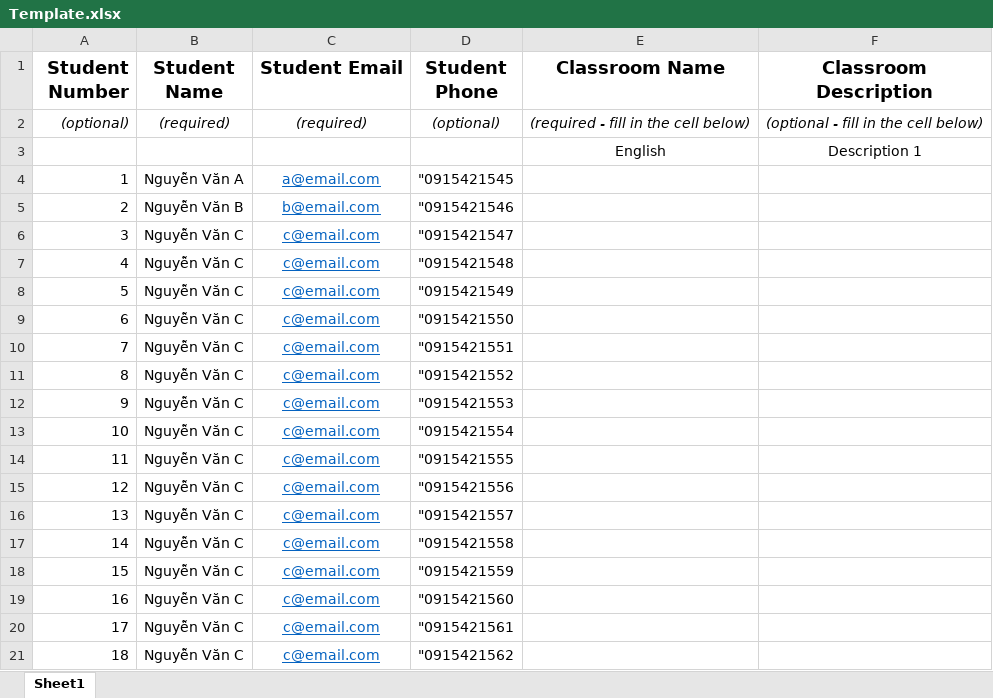
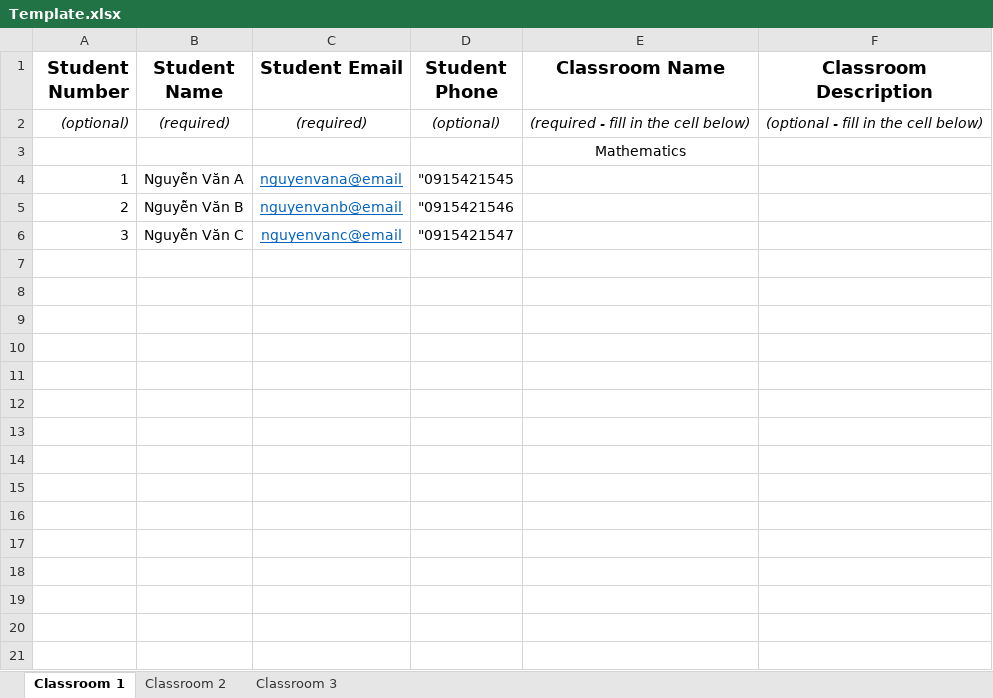
Before and after one commit to hunglq23/ezQuiz, an Excel workbook: src/main/resources/static/classroom/Template.xlsx, sheet Classroom 1, drawn as a sheet; only a part is shown; values as stored, in another font and other column widths than the file's, no borders; removed rows and columns are numbered as before the commit, all else as after; the diff covers the shown part only; the diff names each change by its address in the sheet, - before the commit and + after, or states it on an @@ line.

Commit message:
Release Classroom feature ver2.0

```diff
--- a/src/main/resources/static/classroom/Template.xlsx (sheet Classroom 1)
+++ b/src/main/resources/static/classroom/Template.xlsx (sheet Classroom 1)
-sheet tab: Sheet1
+sheet tab: Classroom 1
+sheet tab: Classroom 2
+sheet tab: Classroom 3
-row 3:  |  |  |  | English | Description 1
+row 3:  |  |  |  | Mathematics
-C4 (Student Email): a@email.com
+C4 (Student Email): nguyenvana@email
-C5 (Student Email): b@email.com
+C5 (Student Email): nguyenvanb@email
-C6 (Student Email): c@email.com
+C6 (Student Email): nguyenvanc@email
-row 7: 4 | Nguyễn Văn C | c@email.com | "0915421548
-row 8: 5 | Nguyễn Văn C | c@email.com | "0915421549
-row 9: 6 | Nguyễn Văn C | c@email.com | "0915421550
-row 10: 7 | Nguyễn Văn C | c@email.com | "0915421551
-row 11: 8 | Nguyễn Văn C | c@email.com | "0915421552
-row 12: 9 | Nguyễn Văn C | c@email.com | "0915421553
-row 13: 10 | Nguyễn Văn C | c@email.com | "0915421554
-row 14: 11 | Nguyễn Văn C | c@email.com | "0915421555
-row 15: 12 | Nguyễn Văn C | c@email.com | "0915421556
-row 16: 13 | Nguyễn Văn C | c@email.com | "0915421557
-row 17: 14 | Nguyễn Văn C | c@email.com | "0915421558
-row 18: 15 | Nguyễn Văn C | c@email.com | "0915421559
-row 19: 16 | Nguyễn Văn C | c@email.com | "0915421560
-row 20: 17 | Nguyễn Văn C | c@email.com | "0915421561
-row 21: 18 | Nguyễn Văn C | c@email.com | "0915421562
```
Also changed, not shown: 13 removed rows elsewhere in this sheet, 9 other files.
